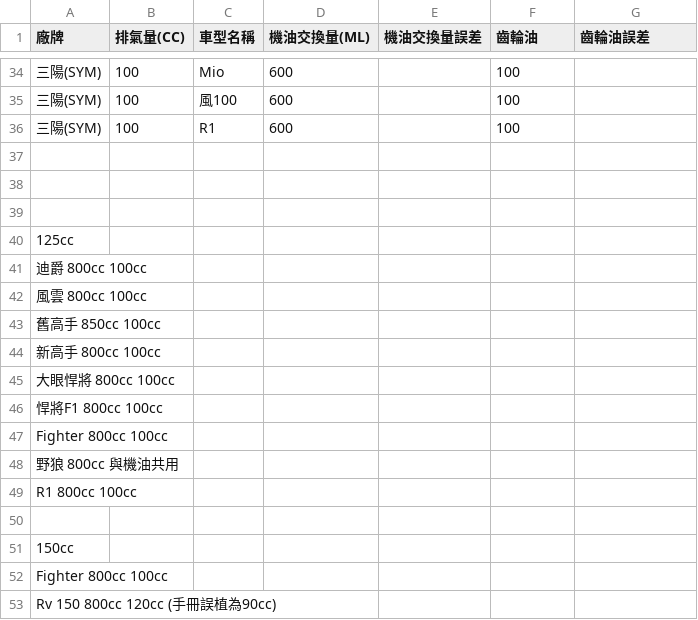
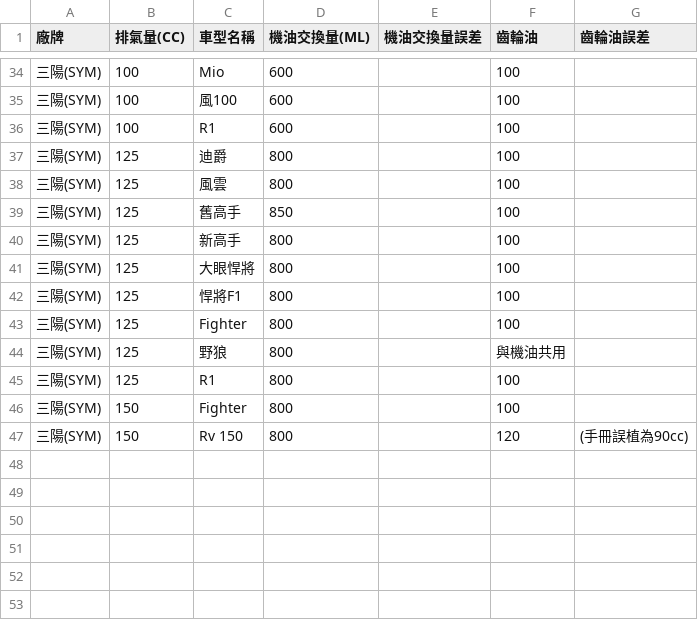
Before and after one commit to DanielTsai117/motor_oil, a CSV file: motor_oil_change.csv, drawn as a sheet; only a part is shown, gaps mark what is left out; removed rows and columns are numbered as before the commit, all else as after; the diff names each change by its address in the sheet, - before the commit and + after, or states it on an @@ line.

Commit message:
Update motor_oil_change.csv

```diff
--- a/motor_oil_change.csv
+++ b/motor_oil_change.csv
-row 37: (empty)
+row 37: 三陽(SYM) | 125 | 迪爵 | 800 |  | 100
-row 38: (empty)
+row 38: 三陽(SYM) | 125 | 風雲 | 800 |  | 100
-row 39: (empty)
+row 39: 三陽(SYM) | 125 | 舊高手 | 850 |  | 100
-row 40: 125cc
-row 41: 迪爵 800cc 100cc
-row 42: 風雲 800cc 100cc
-row 43: 舊高手 850cc 100cc
-row 44: 新高手 800cc 100cc
-row 45: 大眼悍將 800cc 100cc
-row 46: 悍將F1 800cc 100cc
-row 47: Fighter 800cc 100cc
-row 48: 野狼 800cc 與機油共用
-row 49: R1 800cc 100cc
-row 40: (empty)
+row 40: 三陽(SYM) | 125 | 新高手 | 800 |  | 100
-row 51: 150cc
-row 52: Fighter 800cc 100cc
-row 53: Rv 150 800cc 120cc (手冊誤植為90cc)
+row 41: 三陽(SYM) | 125 | 大眼悍將 | 800 |  | 100
+row 42: 三陽(SYM) | 125 | 悍將F1 | 800 |  | 100
+row 43: 三陽(SYM) | 125 | Fighter | 800 |  | 100
+row 44: 三陽(SYM) | 125 | 野狼 | 800 |  | 與機油共用
+row 45: 三陽(SYM) | 125 | R1 | 800 |  | 100
+row 46: 三陽(SYM) | 150 | Fighter | 800 |  | 100
+row 47: 三陽(SYM) | 150 | Rv 150 | 800 |  | 120 | (手冊誤植為90cc)
```
